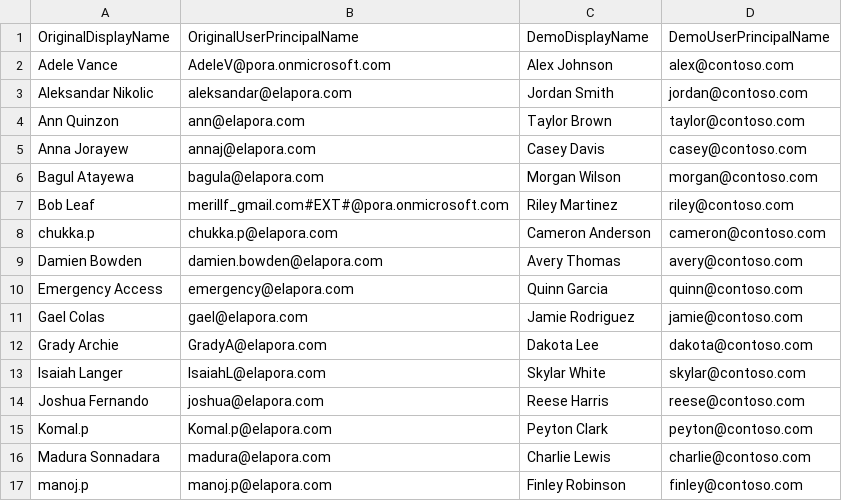
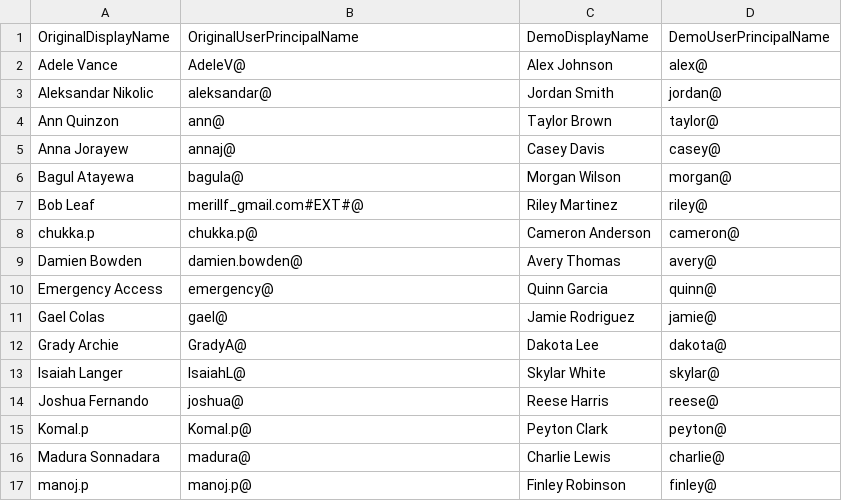
Before and after one commit to microsoft/zerotrustassessment, a CSV file: build/demo-report/demo-users.csv, drawn as a sheet; only a part is shown; the diff covers the shown part only.

```diff
--- a/build/demo-report/demo-users.csv
+++ b/build/demo-report/demo-users.csv
@@ -1,17 +1,17 @@
 OriginalDisplayName,OriginalUserPrincipalName,DemoDisplayName,DemoUserPrincipalName
-Adele Vance,AdeleV@pora.onmicrosoft.com,Alex Johnson,alex@contoso.com
-Aleksandar Nikolic,aleksandar@elapora.com,Jordan Smith,jordan@contoso.com
-Ann Quinzon,ann@elapora.com,Taylor Brown,taylor@contoso.com
-Anna Jorayew,annaj@elapora.com,Casey Davis,casey@contoso.com
-Bagul Atayewa,bagula@elapora.com,Morgan Wilson,morgan@contoso.com
-Bob Leaf,merillf_gmail.com#EXT#@pora.onmicrosoft.com,Riley Martinez,riley@contoso.com
-chukka.p,chukka.p@elapora.com,Cameron Anderson,cameron@contoso.com
-Damien Bowden,damien.bowden@elapora.com,Avery Thomas,avery@contoso.com
-Emergency Access,emergency@elapora.com,Quinn Garcia,quinn@contoso.com
-Gael Colas,gael@elapora.com,Jamie Rodriguez,jamie@contoso.com
-Grady Archie,GradyA@elapora.com,Dakota Lee,dakota@contoso.com
-Isaiah Langer,IsaiahL@elapora.com,Skylar White,skylar@contoso.com
-Joshua Fernando,joshua@elapora.com,Reese Harris,reese@contoso.com
-Komal.p,Komal.p@elapora.com,Peyton Clark,peyton@contoso.com
-Madura Sonnadara,madura@elapora.com,Charlie Lewis,charlie@contoso.com
-manoj.p,manoj.p@elapora.com,Finley Robinson,finley@contoso.com
+Adele Vance,AdeleV@,Alex Johnson,alex@
+Aleksandar Nikolic,aleksandar@,Jordan Smith,jordan@
+Ann Quinzon,ann@,Taylor Brown,taylor@
+Anna Jorayew,annaj@,Casey Davis,casey@
+Bagul Atayewa,bagula@,Morgan Wilson,morgan@
+Bob Leaf,merillf_gmail.com#EXT#@,Riley Martinez,riley@
+chukka.p,chukka.p@,Cameron Anderson,cameron@
+Damien Bowden,damien.bowden@,Avery Thomas,avery@
+Emergency Access,emergency@,Quinn Garcia,quinn@
+Gael Colas,gael@,Jamie Rodriguez,jamie@
+Grady Archie,GradyA@,Dakota Lee,dakota@
+Isaiah Langer,IsaiahL@,Skylar White,skylar@
+Joshua Fernando,joshua@,Reese Harris,reese@
+Komal.p,Komal.p@,Peyton Clark,peyton@
+Madura Sonnadara,madura@,Charlie Lewis,charlie@
+manoj.p,manoj.p@,Finley Robinson,finley@
```
Also changed, not shown: 18 edited cells elsewhere in this file, 1 other file.
